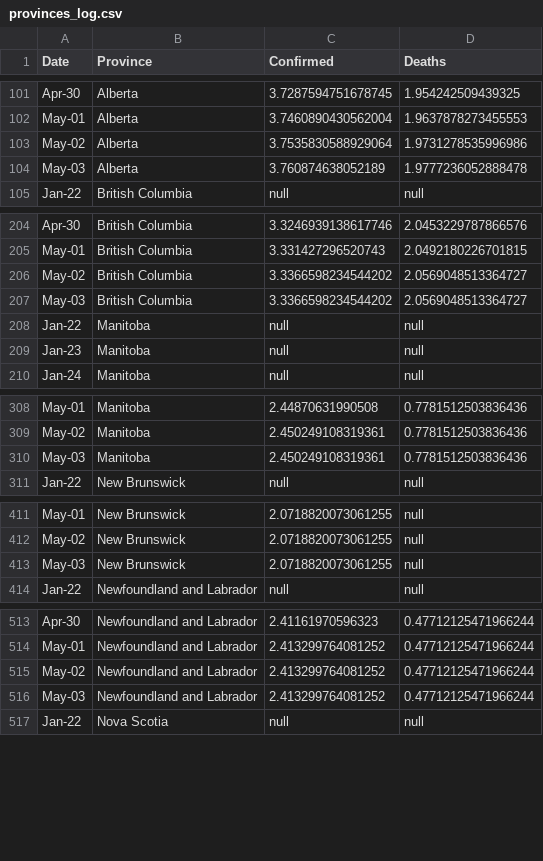
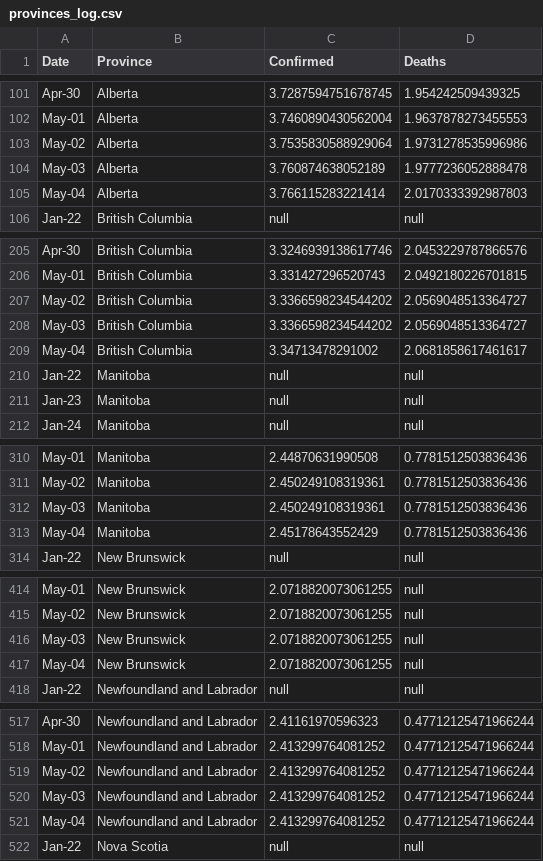
Before and after one commit to cdhoweinstitute/COVID-Canada, a CSV file: provinces_log.csv, drawn as a sheet; only a part is shown, gaps mark what is left out; the diff covers the shown part only; the diff names each change by its address in the sheet, - before the commit and + after, or states it on an @@ line.

```diff
--- a/provinces_log.csv
+++ b/provinces_log.csv
+row 105: May-04 | Alberta | 3.766115283221414 | 2.0170333392987803
+row 209: May-04 | British Columbia | 3.34713478291002 | 2.0681858617461617
+row 313: May-04 | Manitoba | 2.45178643552429 | 0.7781512503836436
+row 417: May-04 | New Brunswick | 2.0718820073061255 | null
+row 521: May-04 | Newfoundland and Labrador | 2.413299764081252 | 0.47712125471966244
```
Also changed, not shown: 7 added rows elsewhere in this file, apple_mobility.csv, elec.csv, 3 other files.
